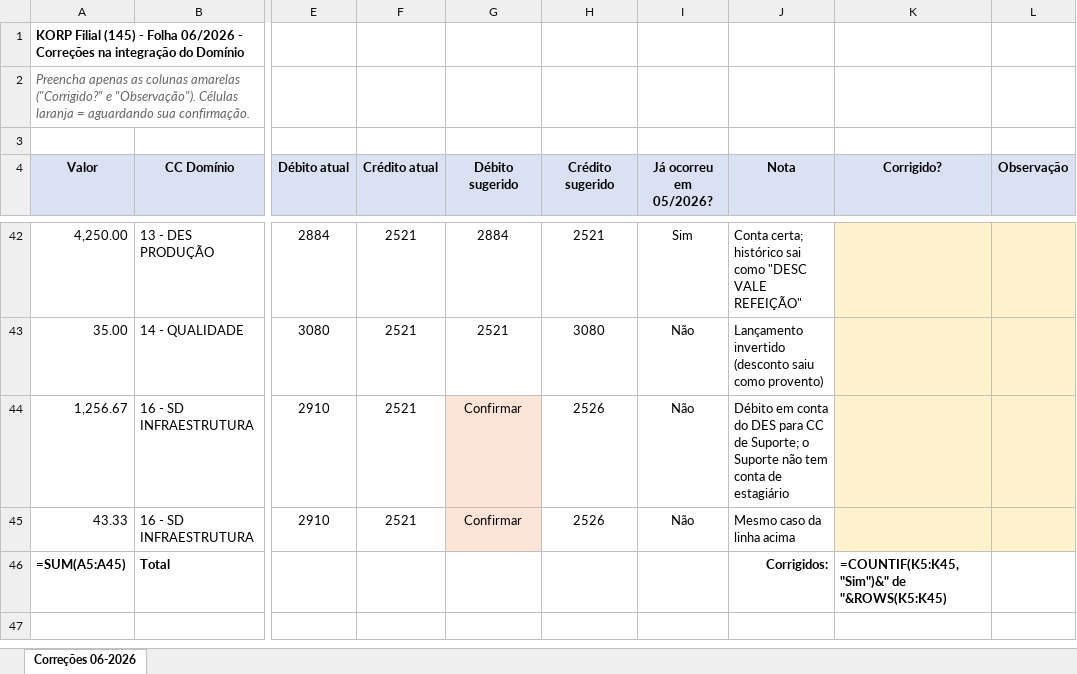
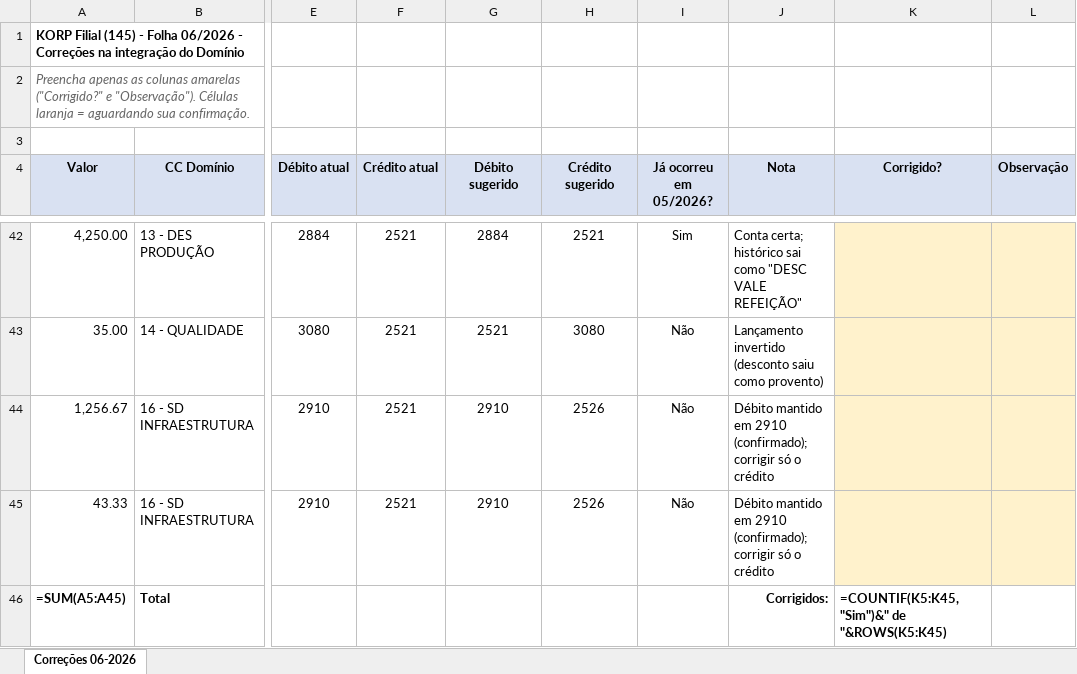
Before and after one commit to ROFContabilidade/Meus-Projetos, an Excel workbook: Korp/Filial/2026-06/Integracao_Dominio_Korp_Filial_06-2026.xlsx, sheet Correções 06-2026, drawn as a sheet; only a part is shown, gaps mark what is left out; values as stored, in another font and other column widths than the file's, no borders; formulas without a stored value are shown as written; the diff names each change by its address in the sheet, - before the commit and + after, or states it on an @@ line.

```diff
--- a/Korp/Filial/2026-06/Integracao_Dominio_Korp_Filial_06-2026.xlsx (sheet Correções 06-2026)
+++ b/Korp/Filial/2026-06/Integracao_Dominio_Korp_Filial_06-2026.xlsx (sheet Correções 06-2026)
-G44:G45 (Débito sugerido): Confirmar
+G44:G45 (Débito sugerido): 2910
-G44:G45 fill: #FCE4D6
+G44:G45 fill: none
-J44 (Nota): Débito em conta do DES para CC de Suporte; o Suporte não tem conta de estagiário
+J44 (Nota): Débito mantido em 2910 (confirmado); corrigir só o crédito
-J45 (Nota): Mesmo caso da linha acima
+J45 (Nota): Débito mantido em 2910 (confirmado); corrigir só o crédito
```
